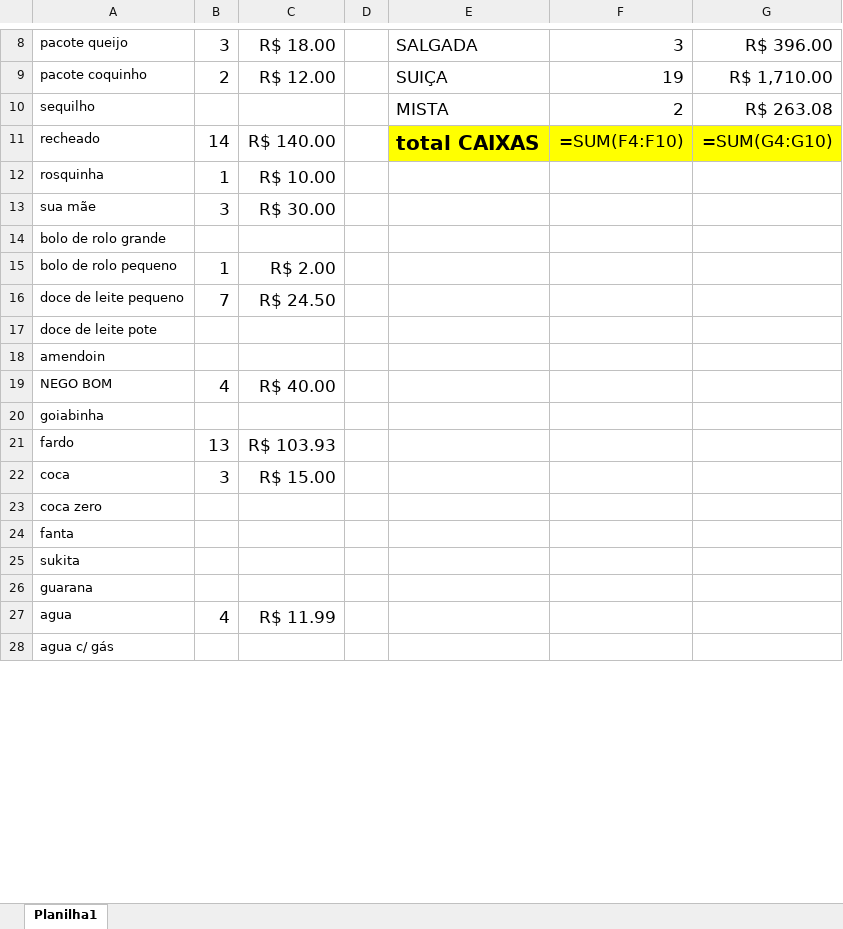
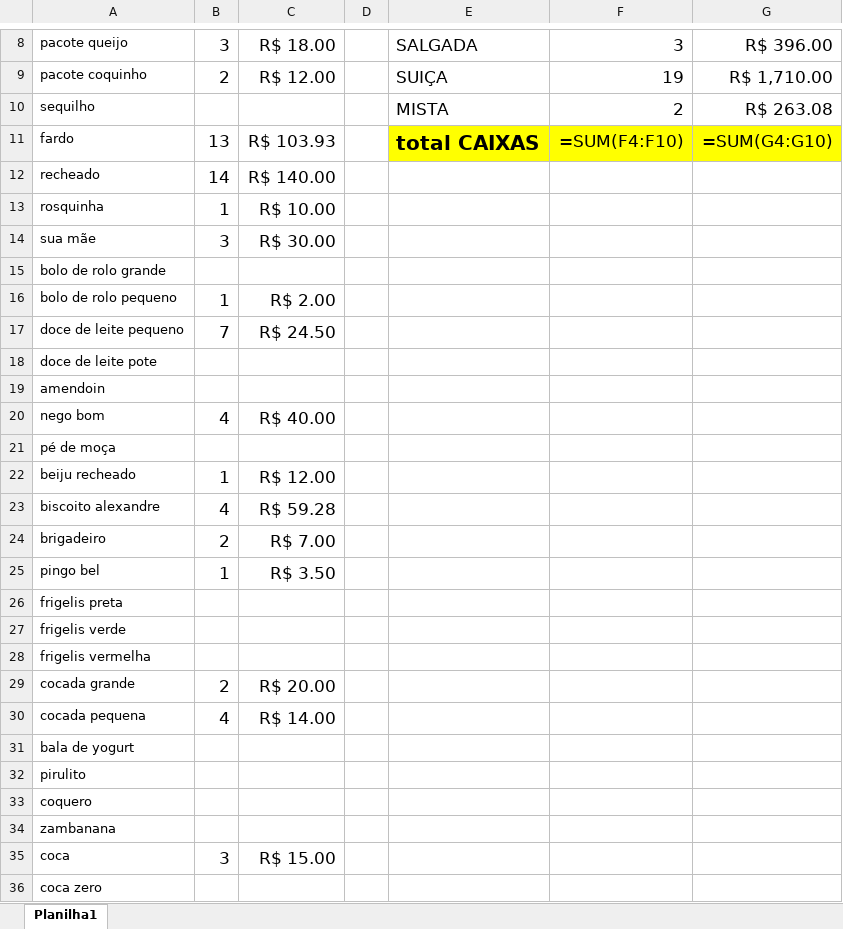
Before and after one commit to jdelta22/RelatorioFechamentoCaixa, an Excel workbook: CAIXA_fechado.xlsx, sheet Planilha1, drawn as a sheet; only a part is shown, gaps mark what is left out; the shorter side is filled out with more unchanged rows; values as stored, in another font and other column widths than the file's, no borders; formulas without a stored value are shown as written; removed rows and columns are numbered as before the commit, all else as after; the diff covers the shown part only; the diff names each change by its address in the sheet, - before the commit and + after, or states it on an @@ line.

```diff
--- a/CAIXA_fechado.xlsx (sheet Planilha1)
+++ b/CAIXA_fechado.xlsx (sheet Planilha1)
+row 11: fardo | 13 | R$ 103.93 |  | total CAIXAS | =SUM(F4:F10) | =SUM(G4:G10)
-E12: total CAIXAS
+E12: (empty)
-E12:G12 fill: #FFFF00
+E12:G12 fill: none
-F12: =SUM(F4:F10)
+F12: (empty)
-G12: =SUM(G4:G10)
+G12: (empty)
-A20: NEGO BOM
+A20: nego bom
-A21: goiabinha
+A21: pé de moça
-row 21: fardo | 13 | R$ 103.93
@@ row 29 moved to row 22: beiju recheado @@
@@ row 30 moved to row 23: biscoito alexandre @@
@@ row 31 moved to row 24: brigadeiro @@
@@ row 37 moved to row 25: pingo bel @@
@@ row 32 moved to row 26: frigelis preta @@
+row 27: frigelis verde
@@ row 34 moved to row 28: frigelis vermelha @@
@@ row 35 moved to row 29: cocada grande @@
@@ row 36 moved to row 30: cocada pequena @@
@@ row 38 moved to row 31: bala de yogurt @@
+row 32: pirulito
+row 33: coquero
+row 34: zambanana
```
Also changed, not shown: 5 added rows, 2 removed rows, 10 edited cells and cell formats elsewhere in this sheet, CAIXA_format.xlsx, 33 other files.
